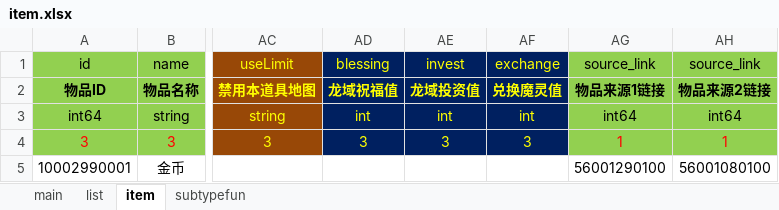
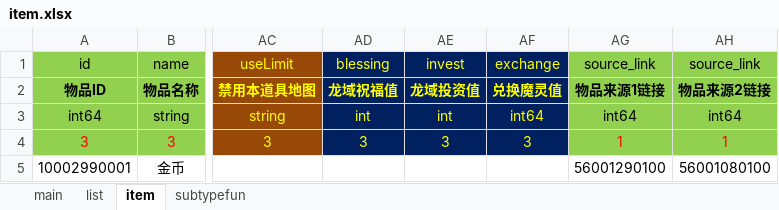
Before and after one commit to yigao/NFShmServer, an Excel workbook: game/MMO/ExcelMMO/item.xlsx, sheet item, drawn as a sheet; only a part is shown, gaps mark what is left out; values as stored, in another font and other column widths than the file's, no borders; conditional formats not drawn; the diff names each change by its address in the sheet, - before the commit and + after, or states it on an @@ line.

Commit message:
item.xlsx

```diff
--- a/game/MMO/ExcelMMO/item.xlsx (sheet item)
+++ b/game/MMO/ExcelMMO/item.xlsx (sheet item)
-AF3 (exchange): int
+AF3 (exchange): int64
```
